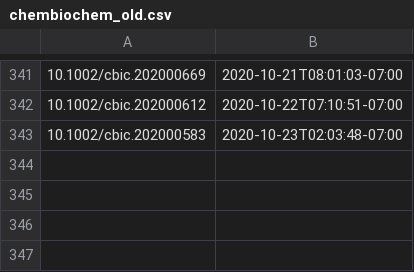
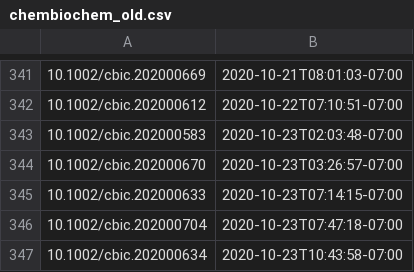
Before and after one commit to supersciencegrl/easy-wiley, a CSV file: chembiochem_old.csv, drawn as a sheet; only a part is shown, gaps mark what is left out; the diff names each change by its address in the sheet, - before the commit and + after, or states it on an @@ line.

```diff
--- a/chembiochem_old.csv
+++ b/chembiochem_old.csv
+row 344: 10.1002/cbic.202000670 | 2020-10-23T03:26:57-07:00
+row 345: 10.1002/cbic.202000633 | 2020-10-23T07:14:15-07:00
+row 346: 10.1002/cbic.202000704 | 2020-10-23T07:47:18-07:00
+row 347: 10.1002/cbic.202000634 | 2020-10-23T10:43:58-07:00
```
Also changed, not shown: 1 other file.
